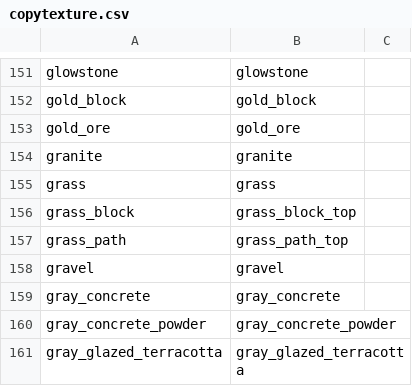
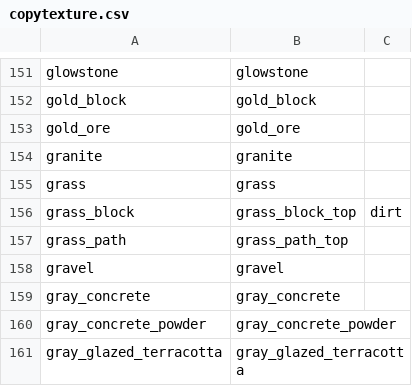
Before and after one commit to saltire/rmapbash, a CSV file: scripts/blocks/copytexture.csv, drawn as a sheet; only a part is shown, gaps mark what is left out; the diff names each change by its address in the sheet, - before the commit and + after, or states it on an @@ line.

```diff
--- a/scripts/blocks/copytexture.csv
+++ b/scripts/blocks/copytexture.csv
-C156: (empty)
+C156: dirt
```
Also changed, not shown: resources/blocks.csv, scripts/blocks/copyblock.csv, 8 other files.
